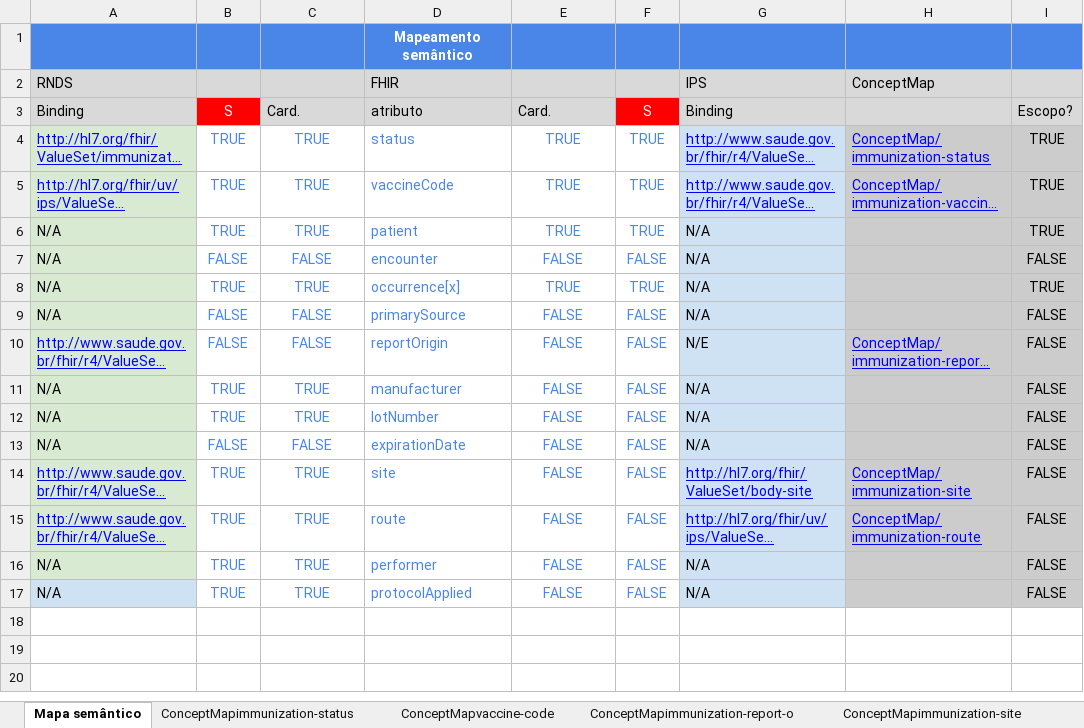
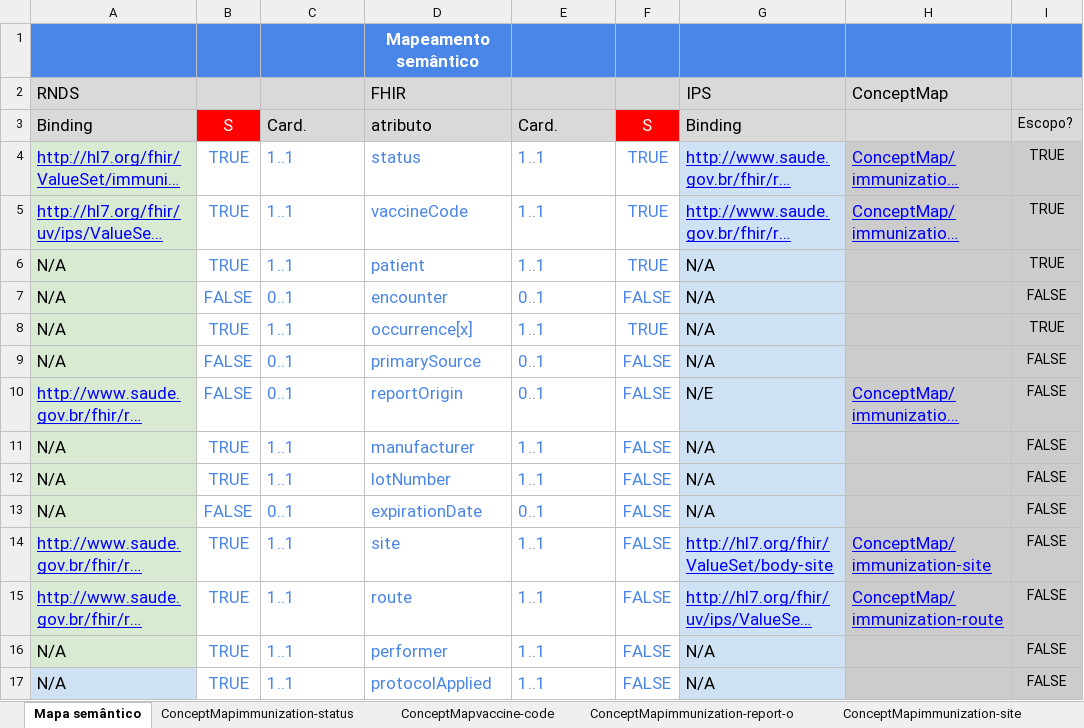
Before and after one commit to moaassis/https-git-codecommit.sa-east-1.amazonaws.com-v1-repos-ips-brasil-documentos, an Excel workbook: Entregaveis/1.RepositorioSemantico/Imunizacao/Modelo lógicoI ImunizacaoIPS.xlsx, sheet Mapa semântico, drawn as a sheet; long unchanged cells end in …; values as stored, in another font and other column widths than the file's, no borders; charts and pictures not drawn; the diff names each change by its address in the sheet, - before the commit and + after, or states it on an @@ line.

```diff
--- a/Entregaveis/1.RepositorioSemantico/Imunizacao/Modelo lógicoI ImunizacaoIPS.xlsx (sheet Mapa semântico)
+++ b/Entregaveis/1.RepositorioSemantico/Imunizacao/Modelo lógicoI ImunizacaoIPS.xlsx (sheet Mapa semântico)
@@ D1:D2 text size: larger @@
@@ A2 text size: larger @@
@@ G2:H2 text size: larger @@
@@ A3:G3 text size: larger @@
@@ A4:H5 text size: larger @@
-C4:C6: TRUE
+C4:C6: 1..1
-C4:C17 alignment: center
+C4:C17 alignment: left
-E4:E6: TRUE
+E4:E6: 1..1
-E4:E17 alignment: center
+E4:E17 alignment: left
@@ A6:G9 text size: larger @@
-C7: FALSE
+C7: 0..1
-E7: FALSE
+E7: 0..1
-C8: TRUE
+C8: 1..1
-E8: TRUE
+E8: 1..1
-C9:C10: FALSE
+C9:C10: 0..1
-E9:E10: FALSE
+E9:E10: 0..1
@@ A10:H10 text size: larger @@
@@ A11:G13 text size: larger @@
-C11:C12: TRUE
+C11:C12: 1..1
-E11:E12: FALSE
+E11:E12: 1..1
-C13: FALSE
+C13: 0..1
-E13: FALSE
+E13: 0..1
@@ A14:H15 text size: larger @@
-C14:C17: TRUE
+C14:C17: 1..1
-E14:E17: FALSE
+E14:E17: 1..1
@@ A16:G17 text size: larger @@
```
Also changed, not shown: charts or pictures, 5 other files.
